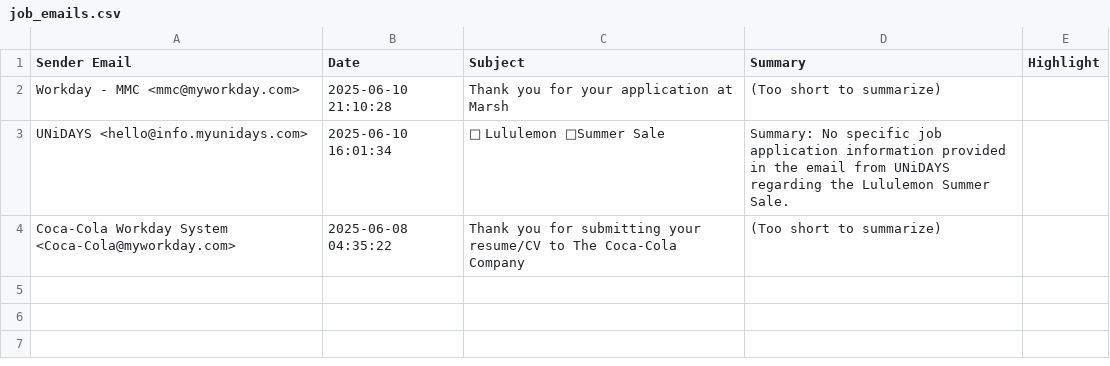
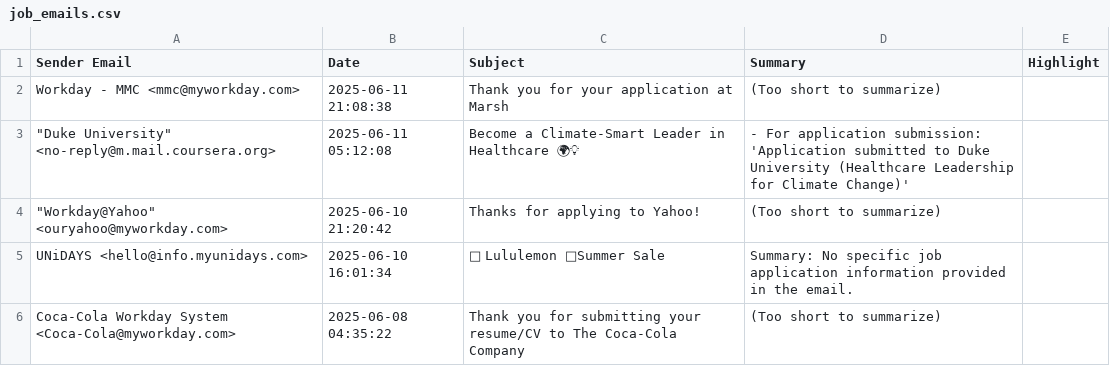
Before and after one commit to dhruvabisht/Job-Email-tracker, a CSV file: job_emails.csv, drawn as a sheet.

```diff
--- a/job_emails.csv
+++ b/job_emails.csv
@@ -1,4 +1,6 @@
 Sender Email,Date,Subject,Summary,Highlight
-Workday - MMC <mmc@myworkday.com>,2025-06-10 21:10:28,Thank you for your application at Marsh,(Too short to summarize),
-UNiDAYS <hello@info.myunidays.com>,2025-06-10 16:01:34,🌟 Lululemon 🌟Summer Sale,Summary: No specific job application information provided in the email from UNiDAYS regarding the Lululemon Summer Sale.,
+Workday - MMC <mmc@myworkday.com>,2025-06-11 21:08:38,Thank you for your application at Marsh,(Too short to summarize),
+"""Duke University"" <no-reply@m.mail.coursera.org>",2025-06-11 05:12:08,Become a Climate-Smart Leader in Healthcare 🌍💡,- For application submission: 'Application submitted to Duke University (Healthcare Leadership for Climate Change)',
+"""Workday@Yahoo"" <ouryahoo@myworkday.com>",2025-06-10 21:20:42,Thanks for applying to Yahoo!,(Too short to summarize),
+UNiDAYS <hello@info.myunidays.com>,2025-06-10 16:01:34,🌟 Lululemon 🌟Summer Sale,Summary: No specific job application information provided in the email.,
 Coca-Cola Workday System <Coca-Cola@myworkday.com>,2025-06-08 04:35:22,Thank you for submitting your resume/CV to The Coca-Cola Company,(Too short to summarize),
```
